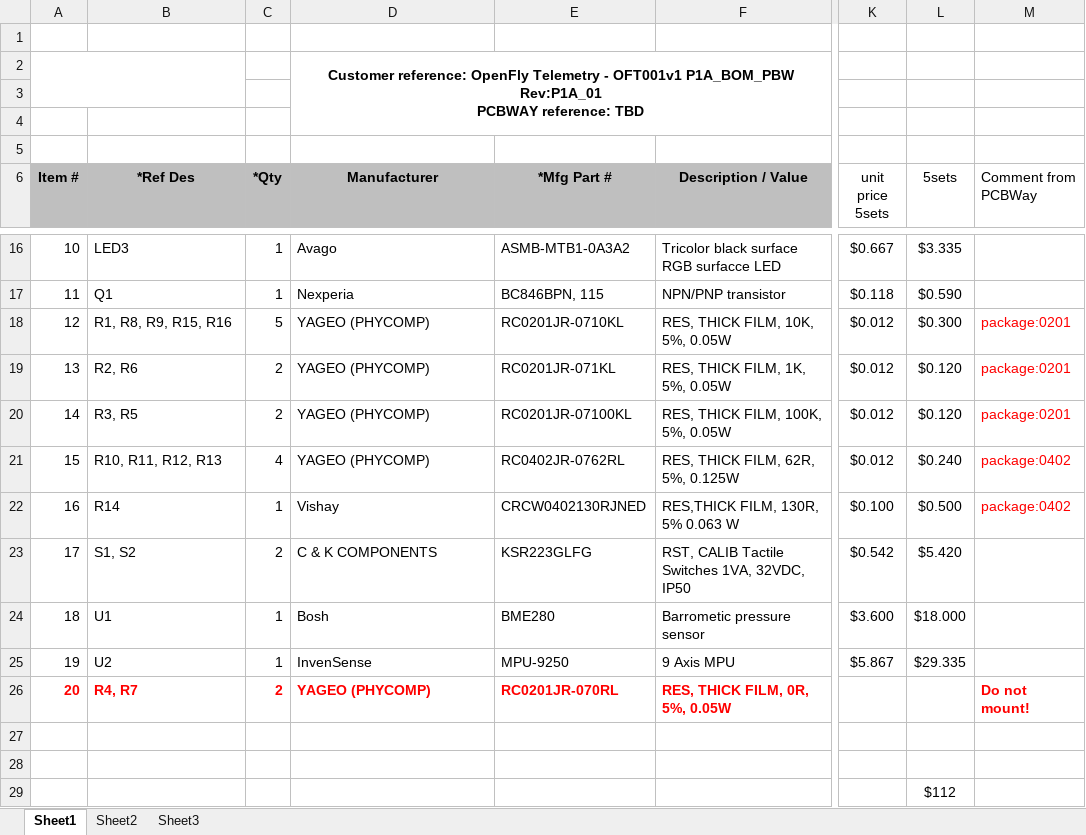
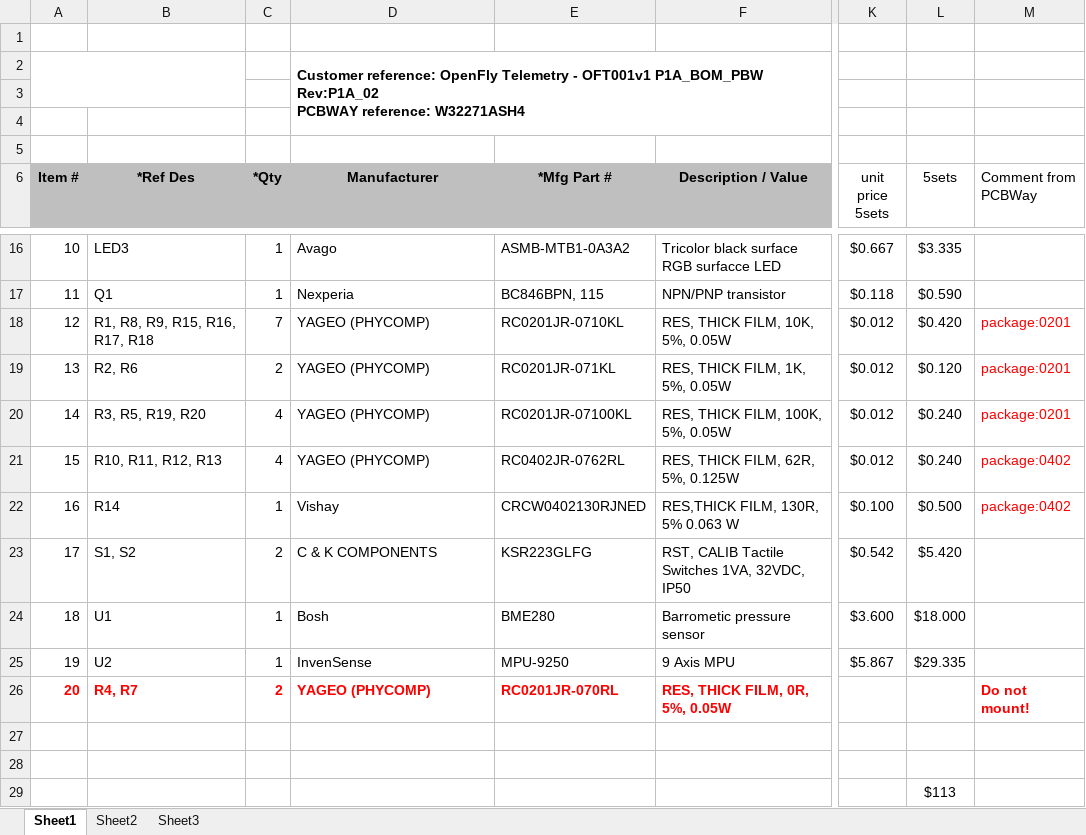
Before and after one commit to jonasbjurel/open_telemetry_HW, an Excel workbook: pcb/sensors/Open_Telemetry_digitalSensorShield/Manufacturing/W32271ASH4-5sets-Open_Telemetry_digitalSensorShieldBOM_PCBWay.xlsx, sheet Sheet1, drawn as a sheet; only a part is shown, gaps mark what is left out; values as stored, in another font and other column widths than the file's, no borders; charts and pictures not drawn; ↵ is a line break in a cell; the diff names each change by its address in the sheet, - before the commit and + after, or states it on an @@ line.

```diff
--- a/pcb/sensors/Open_Telemetry_digitalSensorShield/Manufacturing/W32271ASH4-5sets-Open_Telemetry_digitalSensorShieldBOM_PCBWay.xlsx (sheet Sheet1)
+++ b/pcb/sensors/Open_Telemetry_digitalSensorShield/Manufacturing/W32271ASH4-5sets-Open_Telemetry_digitalSensorShieldBOM_PCBWay.xlsx (sheet Sheet1)
-D2 (Manufacturer): …OFT001v1 P1A_BOM_PBW Rev:P1A_01 ↵ PCBWAY reference: TBD
+D2 (Manufacturer): …OFT001v1 P1A_BOM_PBW Rev:P1A_02 ↵ PCBWAY reference: W32271ASH4
-D2 alignment: center
+D2 alignment: left
-B18 (*Ref Des): R1, R8, R9, R15, R16
+B18 (*Ref Des): R1, R8, R9, R15, R16, R17, R18
-C18 (*Qty): 5
+C18 (*Qty): 7
-L18 (5sets): $0.300
+L18 (5sets): $0.420
-B20 (*Ref Des): R3, R5
+B20 (*Ref Des): R3, R5, R19, R20
-C20 (*Qty): 2
+C20 (*Qty): 4
-L20 (5sets): $0.120
+L20 (5sets): $0.240
-L29 (5sets): $112
+L29 (5sets): $113
```
Also changed, not shown: charts or pictures, pcb/sensors/Open_Telemetry_digitalSensorShield/Manufacturing/Open_Telemetry_digitalSensorShieldBOM_Generic.xlsx, pcb/sensors/Open_Telemetry_digitalSensorShield/Open_Telemetry_digitalSensorShieldBOM_Generic.xlsx, 51 other files.
